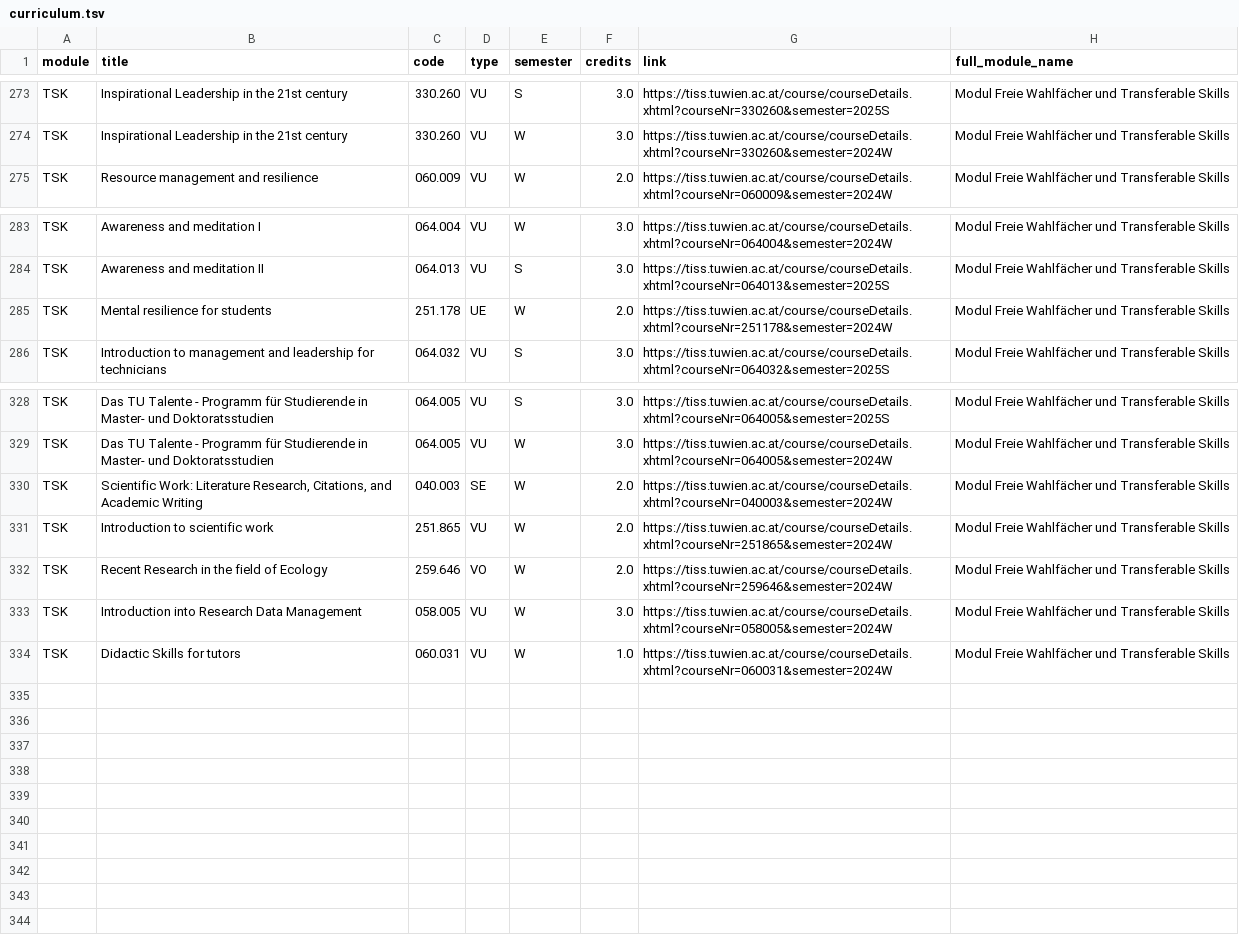
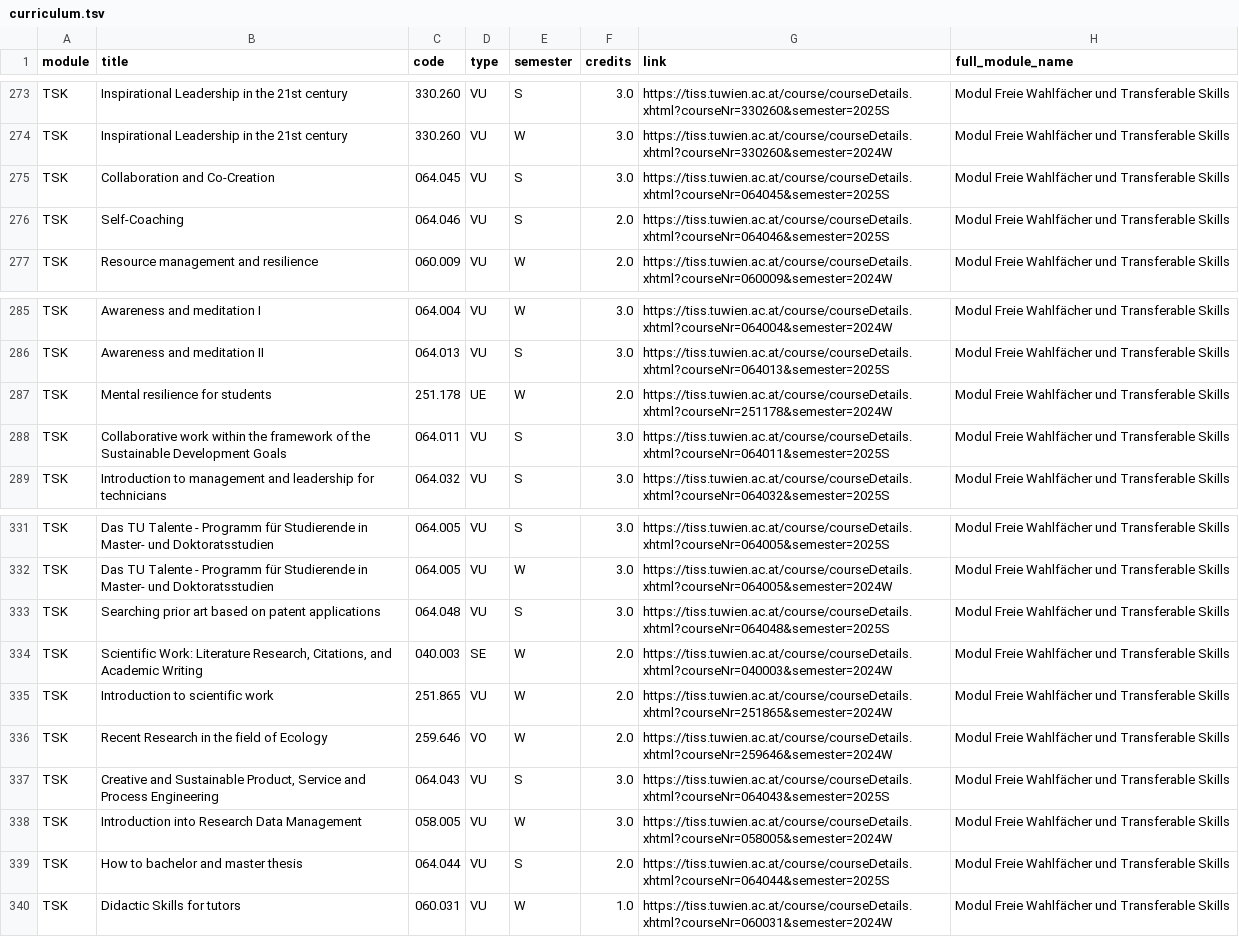
Before and after one commit to Emile-Jn/tiss-curriculum-scraper, a TSV file: curriculum.tsv, drawn as a sheet; only a part is shown, gaps mark what is left out.

```diff
--- a/curriculum.tsv
+++ b/curriculum.tsv
@@ -274,2 +274,4 @@ TSK	Inspirational Leadership in the 21st century	330.260	VU	S	3.0	https://tiss.t
 TSK	Inspirational Leadership in the 21st century	330.260	VU	W	3.0	https://tiss.tuwien.ac.at/course/courseDetails.xhtml?courseNr=330260&semester=2024W	Modul Freie Wahlfächer und Transferable Skills
+TSK	Collaboration and Co-Creation	064.045	VU	S	3.0	https://tiss.tuwien.ac.at/course/courseDetails.xhtml?courseNr=064045&semester=2025S	Modul Freie Wahlfächer und Transferable Skills
+TSK	Self-Coaching	064.046	VU	S	2.0	https://tiss.tuwien.ac.at/course/courseDetails.xhtml?courseNr=064046&semester=2025S	Modul Freie Wahlfächer und Transferable Skills
 TSK	Resource management and resilience	060.009	VU	W	2.0	https://tiss.tuwien.ac.at/course/courseDetails.xhtml?courseNr=060009&semester=2024W	Modul Freie Wahlfächer und Transferable Skills
@@ -285,2 +287,3 @@ TSK	Awareness and meditation II	064.013	VU	S	3.0	https://tiss.tuwien.ac.at/cours
 TSK	Mental resilience for students	251.178	UE	W	2.0	https://tiss.tuwien.ac.at/course/courseDetails.xhtml?courseNr=251178&semester=2024W	Modul Freie Wahlfächer und Transferable Skills
+TSK	Collaborative work within the framework of the Sustainable Development Goals	064.011	VU	S	3.0	https://tiss.tuwien.ac.at/course/courseDetails.xhtml?courseNr=064011&semester=2025S	Modul Freie Wahlfächer und Transferable Skills
 TSK	Introduction to management and leadership for technicians	064.032	VU	S	3.0	https://tiss.tuwien.ac.at/course/courseDetails.xhtml?courseNr=064032&semester=2025S	Modul Freie Wahlfächer und Transferable Skills
@@ -329,2 +332,3 @@ TSK	Das TU Talente - Programm für Studierende in Master- und Doktoratsstudien	0
 TSK	Das TU Talente - Programm für Studierende in Master- und Doktoratsstudien	064.005	VU	W	3.0	https://tiss.tuwien.ac.at/course/courseDetails.xhtml?courseNr=064005&semester=2024W	Modul Freie Wahlfächer und Transferable Skills
+TSK	Searching prior art based on patent applications	064.048	VU	S	3.0	https://tiss.tuwien.ac.at/course/courseDetails.xhtml?courseNr=064048&semester=2025S	Modul Freie Wahlfächer und Transferable Skills
 TSK	Scientific Work: Literature Research, Citations, and Academic Writing	040.003	SE	W	2.0	https://tiss.tuwien.ac.at/course/courseDetails.xhtml?courseNr=040003&semester=2024W	Modul Freie Wahlfächer und Transferable Skills
@@ -332,3 +336,5 @@ TSK	Introduction to scientific work	251.865	VU	W	2.0	https://tiss.tuwien.ac.at/c
 TSK	Recent Research in the field of Ecology	259.646	VO	W	2.0	https://tiss.tuwien.ac.at/course/courseDetails.xhtml?courseNr=259646&semester=2024W	Modul Freie Wahlfächer und Transferable Skills
+TSK	Creative and Sustainable Product, Service and Process Engineering	064.043	VU	S	3.0	https://tiss.tuwien.ac.at/course/courseDetails.xhtml?courseNr=064043&semester=2025S	Modul Freie Wahlfächer und Transferable Skills
 TSK	Introduction into Research Data Management	058.005	VU	W	3.0	https://tiss.tuwien.ac.at/course/courseDetails.xhtml?courseNr=058005&semester=2024W	Modul Freie Wahlfächer und Transferable Skills
+TSK	How to bachelor and master thesis	064.044	VU	S	2.0	https://tiss.tuwien.ac.at/course/courseDetails.xhtml?courseNr=064044&semester=2025S	Modul Freie Wahlfächer und Transferable Skills
 TSK	Didactic Skills for tutors	060.031	VU	W	1.0	https://tiss.tuwien.ac.at/course/courseDetails.xhtml?courseNr=060031&semester=2024W	Modul Freie Wahlfächer und Transferable Skills
```
